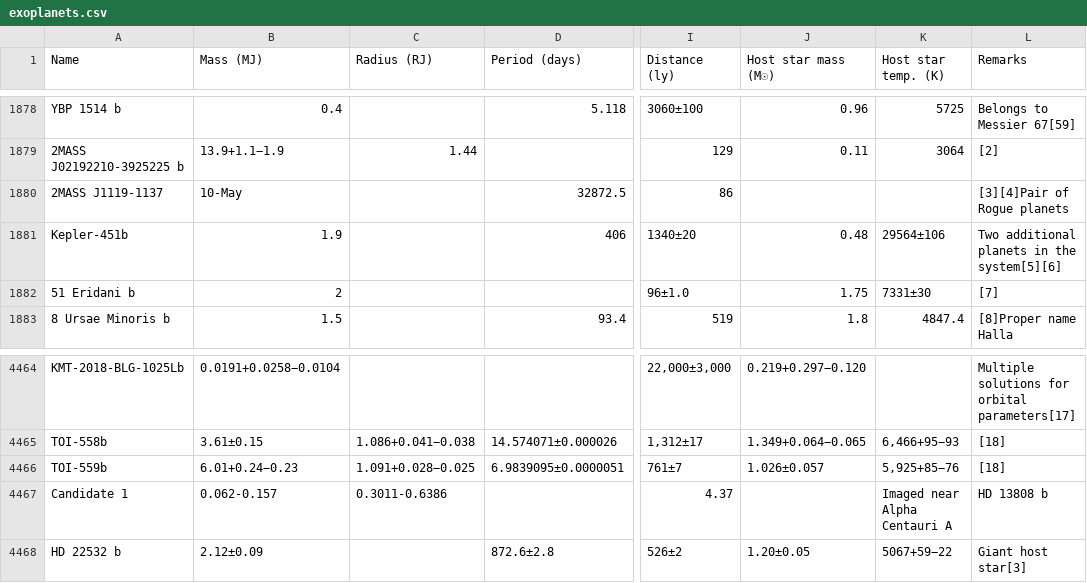
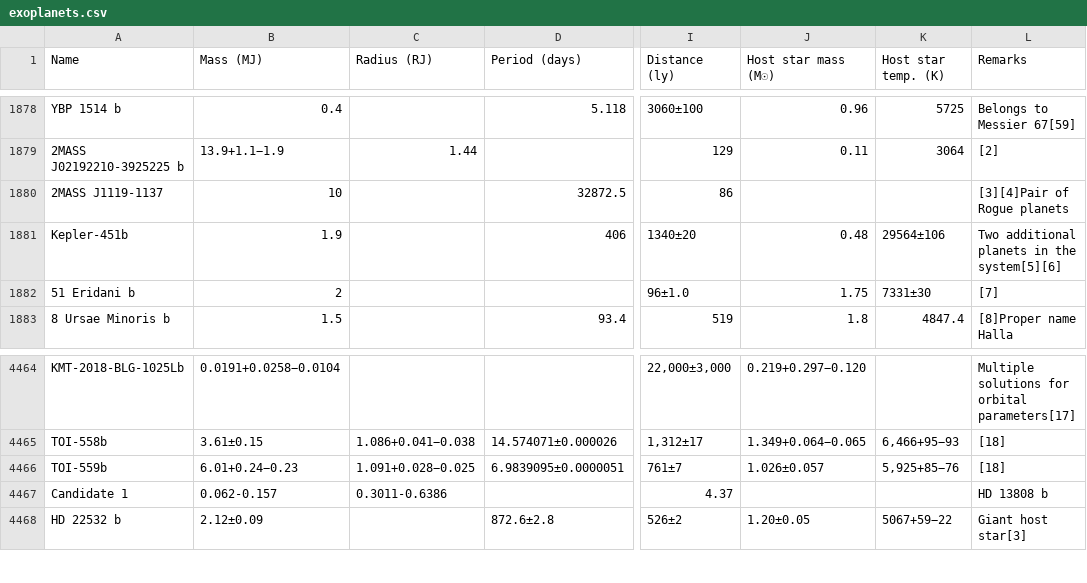
Before and after one commit to AlexJagello/BHCourse_Homework_2, a CSV file: resources/exoplanets.csv, drawn as a sheet; only a part is shown, gaps mark what is left out; the diff names each change by its address in the sheet, - before the commit and + after, or states it on an @@ line.

Commit message:
Added dataFrame class

```diff
--- a/resources/exoplanets.csv
+++ b/resources/exoplanets.csv
-B1880 (Mass (MJ)): 10-May
+B1880 (Mass (MJ)): 10
-K4467 (Host star temp. (K)): Imaged near Alpha Centauri A
+K4467 (Host star temp. (K)): (empty)
```
Also changed, not shown: 6 other files.
